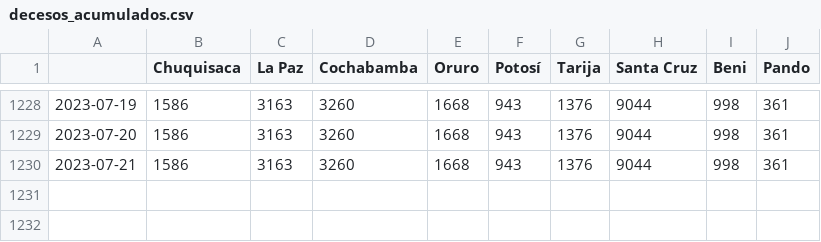
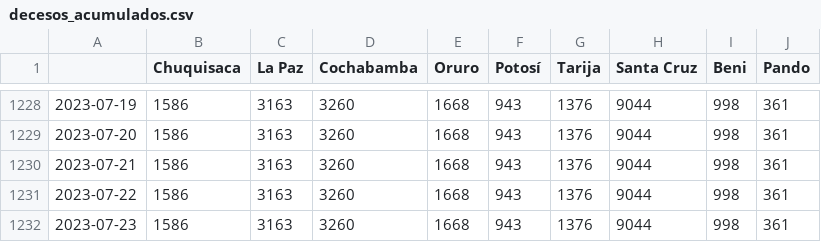
Before and after one commit to jloayza10/Bolivia-Covid-19-app, a CSV file: Step_1-Parse/data/decesos_acumulados.csv, drawn as a sheet; only a part is shown, gaps mark what is left out; the diff names each change by its address in the sheet, - before the commit and + after, or states it on an @@ line.

```diff
--- a/Step_1-Parse/data/decesos_acumulados.csv
+++ b/Step_1-Parse/data/decesos_acumulados.csv
+row 1231: 2023-07-22 | 1586 | 3163 | 3260 | 1668 | 943 | 1376 | 9044 | 998 | 361
+row 1232: 2023-07-23 | 1586 | 3163 | 3260 | 1668 | 943 | 1376 | 9044 | 998 | 361
```
Also changed, not shown: Step_1-Parse/data/activos_acumulados.csv, Step_1-Parse/data/confirmados_acumulados.csv, 4 other files.
